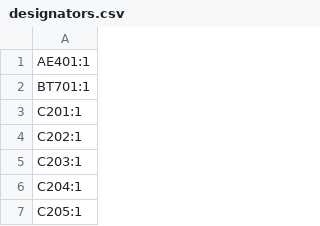
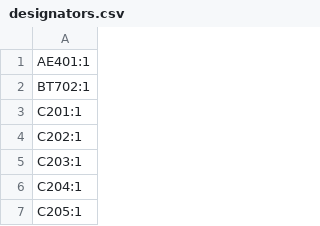
Before and after one commit to Project-SkyFall/CanSat-2023, a CSV file: PCB design/Control Unit/production/designators.csv, drawn as a sheet; only a part is shown.

```diff
--- a/PCB design/Control Unit/production/designators.csv
+++ b/PCB design/Control Unit/production/designators.csv
@@ -1,3 +1,3 @@
 AE401:1
-BT701:1
+BT702:1
 C201:1
```
Also changed, not shown: PCB design/Control Unit/production/bom.csv, PCB design/Control Unit/production/positions.csv, 32 other files.
